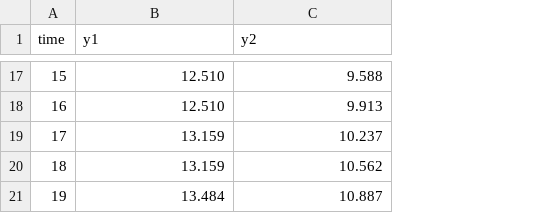
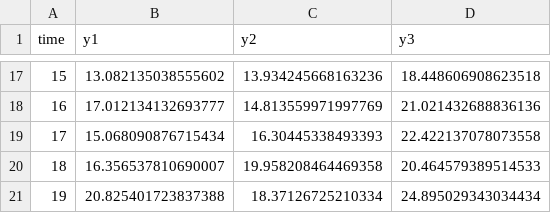
Before and after one commit to open-datakit/helloworld-datakit, a CSV file: data/tabulardata.csv, drawn as a sheet; only a part is shown, gaps mark what is left out; the diff covers the shown part only; the diff names each change by its address in the sheet, - before the commit and + after, or states it on an @@ line.

Commit message:
Update tabular data example

```diff
--- a/data/tabulardata.csv
+++ b/data/tabulardata.csv
+column D (y3), rows 17-21: 18.448606908623518 | 21.021432688836136 | 22.422137078073558 | 20.464579389514533 | 24.895029343034434
-B17 (y1): 12.510
+B17 (y1): 13.082135038555602
-C17 (y2): 9.588
+C17 (y2): 13.934245668163236
-B18 (y1): 12.510
+B18 (y1): 17.012134132693777
-C18 (y2): 9.913
+C18 (y2): 14.813559971997769
-B19 (y1): 13.159
+B19 (y1): 15.068090876715434
-C19 (y2): 10.237
+C19 (y2): 16.30445338493393
-B20 (y1): 13.159
+B20 (y1): 16.356537810690007
-C20 (y2): 10.562
+C20 (y2): 19.958208464469358
-B21 (y1): 13.484
+B21 (y1): 20.825401723837388
-C21 (y2): 10.887
+C21 (y2): 18.37126725210334
```
Also changed, not shown: 30 edited cells elsewhere in this file, 4 other files.
